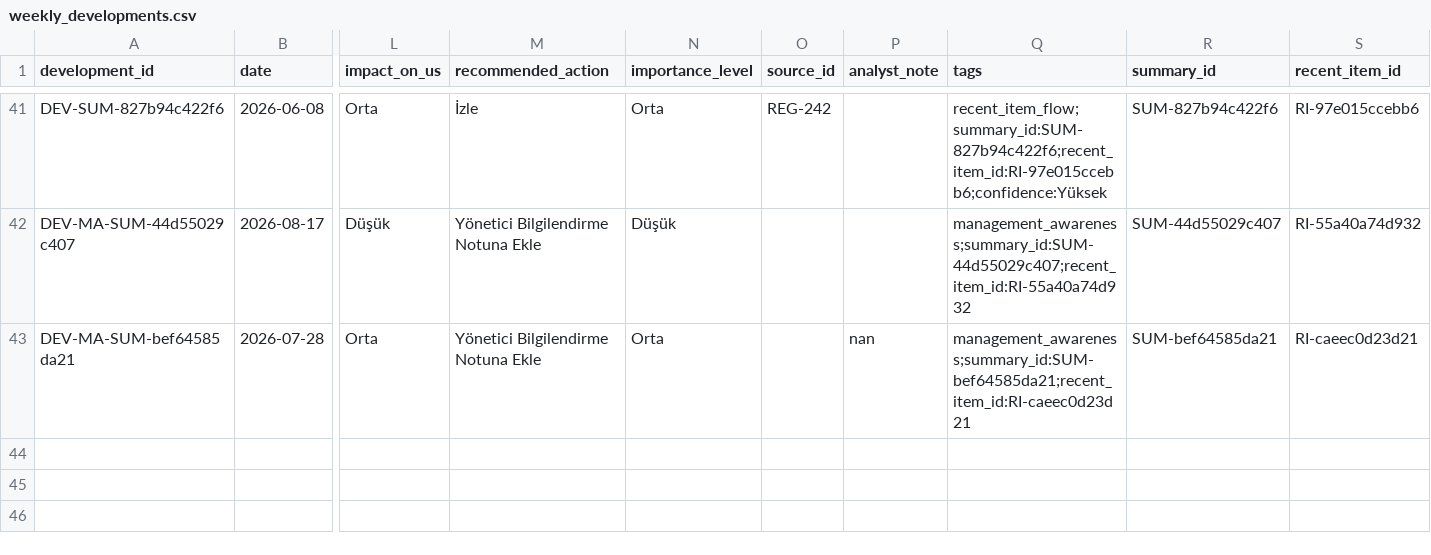
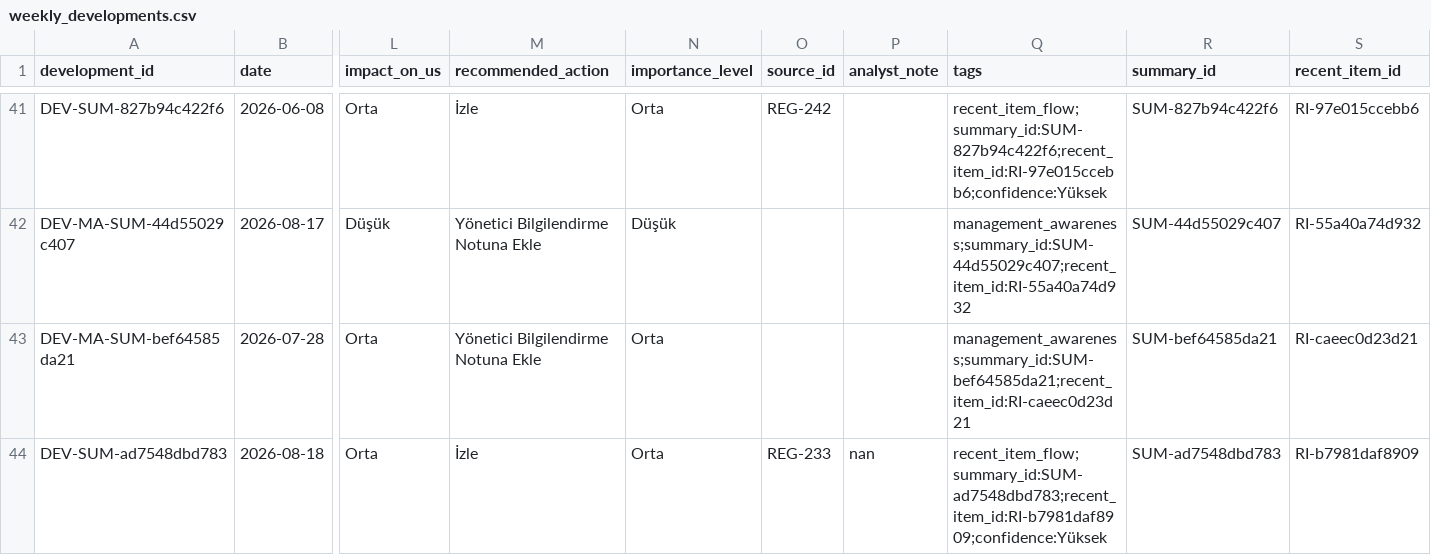
Before and after one commit to ekowiggins-dotcom/ardakobibenchmark, a CSV file: data/weekly_developments.csv, drawn as a sheet; only a part is shown, gaps mark what is left out; rows hold the shown columns only; the diff names each change by its address in the sheet, - before the commit and + after, or states it on an @@ line.

Commit message:
Update analyst review decisions: tekil gelişme Onaylandı

```diff
--- a/data/weekly_developments.csv
+++ b/data/weekly_developments.csv
-P43 (analyst_note): nan
+P43 (analyst_note): (empty)
+row 44: DEV-SUM-ad7548dbd783 | 2026-08-18 | Orta | İzle | Orta | REG-233 | nan | recent_item_flow;summary_id:SUM-ad7548dbd783;recent_item_id:RI-b7981daf8909;confidence:Yüksek | SUM-ad7548dbd783 | RI-b7981daf8909
```
Also changed, not shown: data/recent_item_review_queue.csv, 1 other file.
